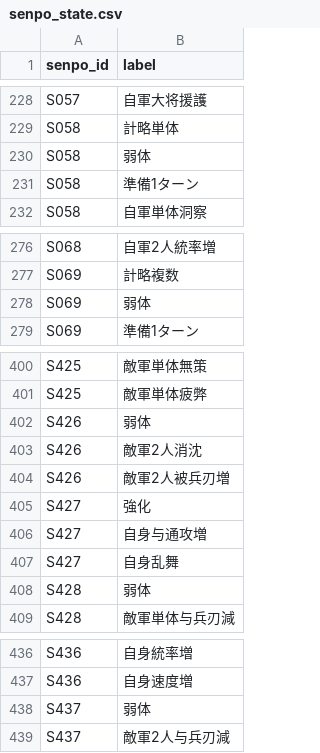
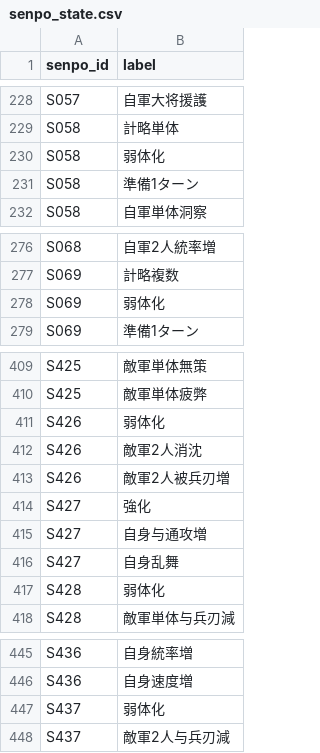
Before and after one commit to Choco-Gitbo/nobu-sinsen-DB, a CSV file: data/senpo_state.csv, drawn as a sheet; only a part is shown, gaps mark what is left out; the diff covers the shown part only.

```diff
--- a/data/senpo_state.csv
+++ b/data/senpo_state.csv
@@ -229,3 +229,3 @@ S057,自軍大将援護
 S058,計略単体
-S058,弱体
+S058,弱体化
 S058,準備1ターン
@@ -277,3 +277,3 @@ S068,自軍2人統率増
 S069,計略複数
-S069,弱体
+S069,弱体化
 S069,準備1ターン
@@ -401,3 +410,3 @@ S425,敵軍単体無策
 S425,敵軍単体疲弊
-S426,弱体
+S426,弱体化
 S426,敵軍2人消沈
@@ -407,3 +416,3 @@ S427,自身与通攻増
 S427,自身乱舞
-S428,弱体
+S428,弱体化
 S428,敵軍単体与兵刃減
@@ -437,3 +446,3 @@ S436,自身統率増
 S436,自身速度増
-S437,弱体
+S437,弱体化
 S437,敵軍2人与兵刃減
```
Also changed, not shown: 12 added rows and 5 edited cells elsewhere in this file.
